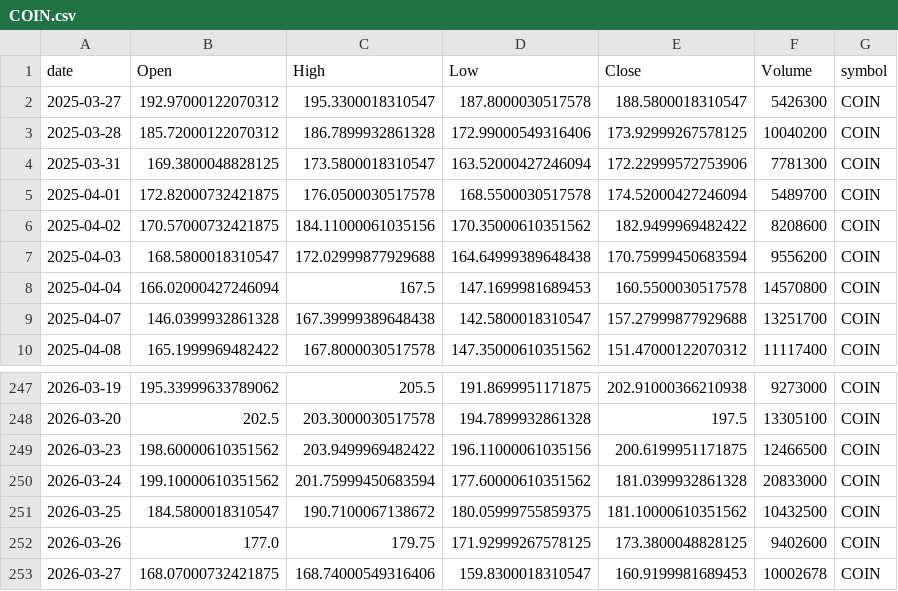
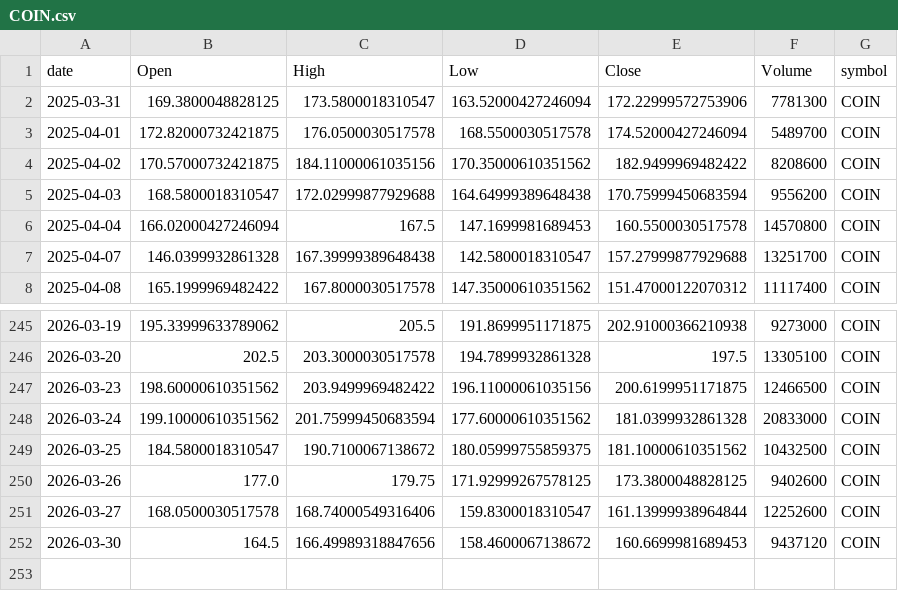
Before and after one commit to jauresfranck/pipeline_donnes-collectes_nettoye, a CSV file: data/COIN.csv, drawn as a sheet; only a part is shown, gaps mark what is left out.

```diff
--- a/data/COIN.csv
+++ b/data/COIN.csv
@@ -1,4 +1,2 @@
 date,Open,High,Low,Close,Volume,symbol
-2025-03-27,192.97000122070312,195.3300018310547,187.8000030517578,188.5800018310547,5426300,COIN
-2025-03-28,185.72000122070312,186.7899932861328,172.99000549316406,173.92999267578125,10040200,COIN
 2025-03-31,169.3800048828125,173.5800018310547,163.52000427246094,172.22999572753906,7781300,COIN
@@ -252,2 +250,3 @@ date,Open,High,Low,Close,Volume,symbol
 2026-03-26,177.0,179.75,171.92999267578125,173.3800048828125,9402600,COIN
-2026-03-27,168.07000732421875,168.74000549316406,159.8300018310547,160.9199981689453,10002678,COIN
+2026-03-27,168.0500030517578,168.74000549316406,159.8300018310547,161.13999938964844,12252600,COIN
+2026-03-30,164.5,166.49989318847656,158.4600067138672,160.6699981689453,9437120,COIN
```
Also changed, not shown: data/ALL_YFINANCE.csv, data/CRWD.csv, 23 other files.
